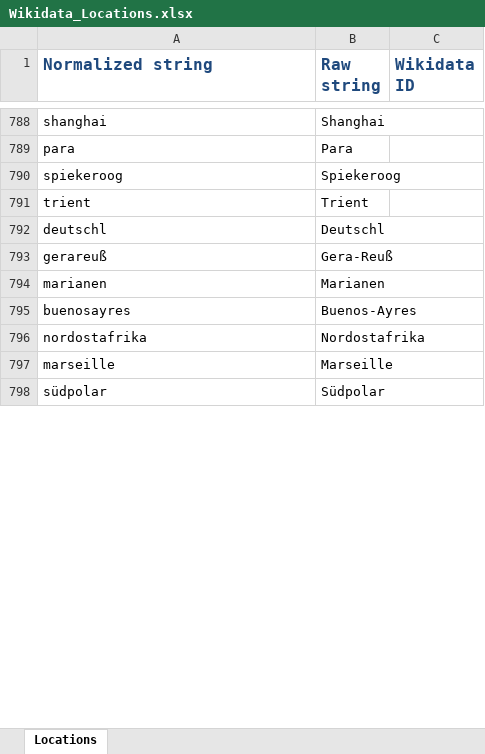
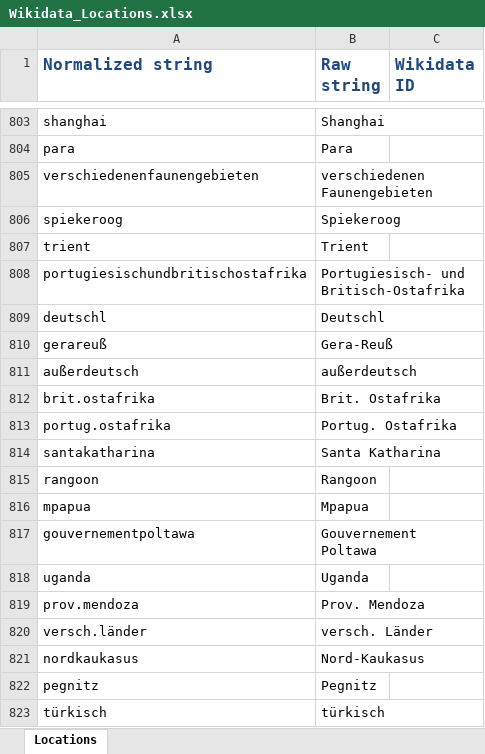
Before and after one commit to marquart/naturkundemuseum-annotation, an Excel workbook: Documentation/Visualizations/Wikidata_Locations.xlsx, sheet Locations, drawn as a sheet; only a part is shown, gaps mark what is left out; the shorter side is filled out with more unchanged rows; values as stored, in another font and other column widths than the file's, no borders; the diff covers the shown part only; the diff names each change by its address in the sheet, - before the commit and + after, or states it on an @@ line.

```diff
--- a/Documentation/Visualizations/Wikidata_Locations.xlsx (sheet Locations)
+++ b/Documentation/Visualizations/Wikidata_Locations.xlsx (sheet Locations)
+row 805: verschiedenenfaunengebieten | verschiedenen Faunengebieten
+row 808: portugiesischundbritischostafrika | Portugiesisch- und Britisch-Ostafrika
@@ row 794 moved to row 784: marianen @@
@@ row 795 moved to row 785: buenosayres @@
@@ row 796 moved to row 870: nordostafrika @@
+row 811: außerdeutsch | außerdeutsch
+row 812: brit.ostafrika | Brit. Ostafrika
+row 813: portug.ostafrika | Portug. Ostafrika
+row 814: santakatharina | Santa Katharina
+row 815: rangoon | Rangoon
+row 816: mpapua | Mpapua
+row 817: gouvernementpoltawa | Gouvernement Poltawa
@@ row 847 moved to row 818: uganda @@
+row 819: prov.mendoza | Prov. Mendoza
+row 820: versch.länder | versch. Länder
+row 821: nordkaukasus | Nord-Kaukasus
+row 822: pegnitz | Pegnitz
+row 823: türkisch | türkisch
```
Also changed, not shown: 32 added rows and 229 moved rows elsewhere in this sheet, Documentation/Visualizations/Chronik_Collectors_Kamerun.xlsx, Documentation/Visualizations/Chronik_Mammalia-Collectors_Kamerun.xlsx, 48 other files.
